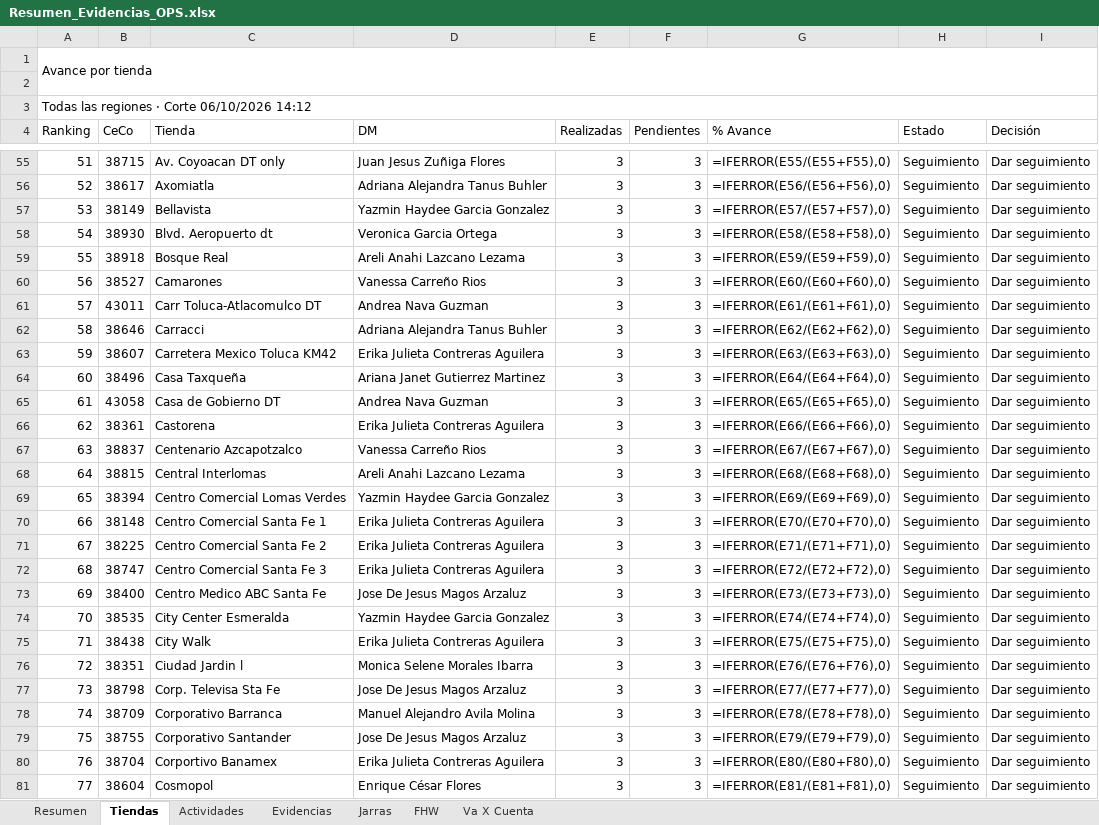
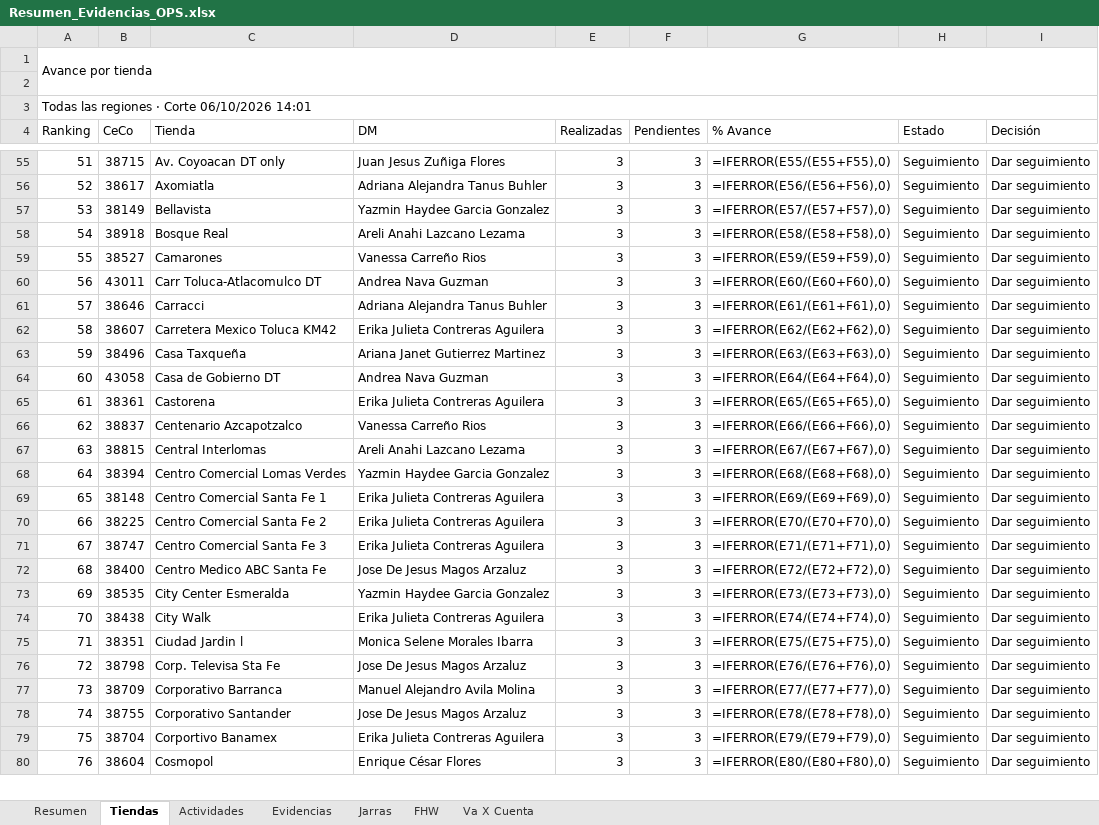
Before and after one commit to sbx-mex/Sistemas_Evidencias_Ops, an Excel workbook: exports/Resumen_Evidencias_OPS.xlsx, sheet Tiendas, drawn as a sheet; only a part is shown, gaps mark what is left out; values as stored, in another font and other column widths than the file's, no cell formats; formulas without a stored value are shown as written; conditional formats not drawn; removed rows and columns are numbered as before the commit, all else as after; the diff covers the shown part only; the diff names each change by its address in the sheet, - before the commit and + after, or states it on an @@ line.

```diff
--- a/exports/Resumen_Evidencias_OPS.xlsx (sheet Tiendas)
+++ b/exports/Resumen_Evidencias_OPS.xlsx (sheet Tiendas)
@@ column A (Ranking) renumbered between rows 3 and 225 @@
-row 58: 54 | 38930 | Blvd. Aeropuerto dt | Veronica Garcia Ortega | 3 | 3 | =IFERROR(E58/(E58+F58),0) | Seguimiento | Dar seguimiento
-G58 (% Avance): =IFERROR(E59/(E59+F59),0)
+G58 (% Avance): =IFERROR(E58/(E58+F58),0)
-G59 (% Avance): =IFERROR(E60/(E60+F60),0)
+G59 (% Avance): =IFERROR(E59/(E59+F59),0)
-G60 (% Avance): =IFERROR(E61/(E61+F61),0)
+G60 (% Avance): =IFERROR(E60/(E60+F60),0)
-G61 (% Avance): =IFERROR(E62/(E62+F62),0)
+G61 (% Avance): =IFERROR(E61/(E61+F61),0)
-G62 (% Avance): =IFERROR(E63/(E63+F63),0)
+G62 (% Avance): =IFERROR(E62/(E62+F62),0)
-G63 (% Avance): =IFERROR(E64/(E64+F64),0)
+G63 (% Avance): =IFERROR(E63/(E63+F63),0)
-G64 (% Avance): =IFERROR(E65/(E65+F65),0)
+G64 (% Avance): =IFERROR(E64/(E64+F64),0)
-G65 (% Avance): =IFERROR(E66/(E66+F66),0)
+G65 (% Avance): =IFERROR(E65/(E65+F65),0)
-G66 (% Avance): =IFERROR(E67/(E67+F67),0)
+G66 (% Avance): =IFERROR(E66/(E66+F66),0)
-G67 (% Avance): =IFERROR(E68/(E68+F68),0)
+G67 (% Avance): =IFERROR(E67/(E67+F67),0)
-G68 (% Avance): =IFERROR(E69/(E69+F69),0)
+G68 (% Avance): =IFERROR(E68/(E68+F68),0)
-G69 (% Avance): =IFERROR(E70/(E70+F70),0)
+G69 (% Avance): =IFERROR(E69/(E69+F69),0)
-G70 (% Avance): =IFERROR(E71/(E71+F71),0)
+G70 (% Avance): =IFERROR(E70/(E70+F70),0)
-G71 (% Avance): =IFERROR(E72/(E72+F72),0)
+G71 (% Avance): =IFERROR(E71/(E71+F71),0)
-G72 (% Avance): =IFERROR(E73/(E73+F73),0)
+G72 (% Avance): =IFERROR(E72/(E72+F72),0)
-G73 (% Avance): =IFERROR(E74/(E74+F74),0)
+G73 (% Avance): =IFERROR(E73/(E73+F73),0)
-G74 (% Avance): =IFERROR(E75/(E75+F75),0)
+G74 (% Avance): =IFERROR(E74/(E74+F74),0)
-G75 (% Avance): =IFERROR(E76/(E76+F76),0)
+G75 (% Avance): =IFERROR(E75/(E75+F75),0)
-G76 (% Avance): =IFERROR(E77/(E77+F77),0)
+G76 (% Avance): =IFERROR(E76/(E76+F76),0)
-G77 (% Avance): =IFERROR(E78/(E78+F78),0)
+G77 (% Avance): =IFERROR(E77/(E77+F77),0)
-G78 (% Avance): =IFERROR(E79/(E79+F79),0)
+G78 (% Avance): =IFERROR(E78/(E78+F78),0)
-G79 (% Avance): =IFERROR(E80/(E80+F80),0)
+G79 (% Avance): =IFERROR(E79/(E79+F79),0)
-G80 (% Avance): =IFERROR(E81/(E81+F81),0)
+G80 (% Avance): =IFERROR(E80/(E80+F80),0)
```
Also changed, not shown: 4 added rows, 3 removed rows and 161 edited cells elsewhere in this sheet, sheet Evidencias, sheet Resumen, sheet FHW, sheet Jarras, sheet Actividades, sheet Va X Cuenta, cell formats, 19 other files.
